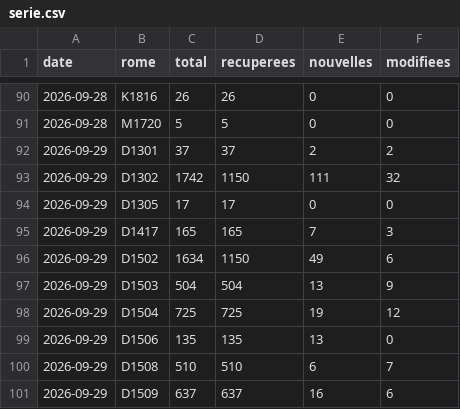
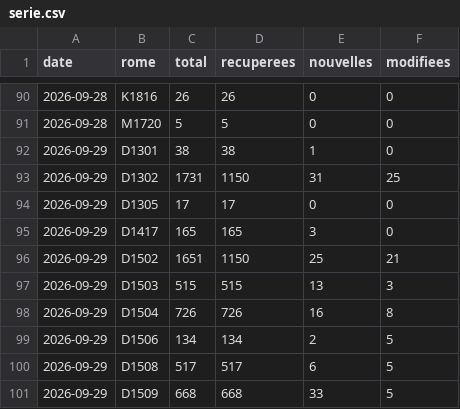
Before and after one commit to LinaSouilmi/metier-retail, a CSV file: data/serie.csv, drawn as a sheet; only a part is shown, gaps mark what is left out; the diff covers the shown part only.

```diff
--- a/data/serie.csv
+++ b/data/serie.csv
@@ -91,11 +91,11 @@ date,rome,total,recuperees,nouvelles,modifiees
 2026-09-28,M1720,5,5,0,0
-2026-09-29,D1301,37,37,2,2
-2026-09-29,D1302,1742,1150,111,32
+2026-09-29,D1301,38,38,1,0
+2026-09-29,D1302,1731,1150,31,25
 2026-09-29,D1305,17,17,0,0
-2026-09-29,D1417,165,165,7,3
-2026-09-29,D1502,1634,1150,49,6
-2026-09-29,D1503,504,504,13,9
-2026-09-29,D1504,725,725,19,12
-2026-09-29,D1506,135,135,13,0
-2026-09-29,D1508,510,510,6,7
-2026-09-29,D1509,637,637,16,6
+2026-09-29,D1417,165,165,3,0
+2026-09-29,D1502,1651,1150,25,21
+2026-09-29,D1503,515,515,13,3
+2026-09-29,D1504,726,726,16,8
+2026-09-29,D1506,134,134,2,5
+2026-09-29,D1508,517,517,6,5
+2026-09-29,D1509,668,668,33,5
```
Also changed, not shown: 1 added row, 1 removed row and 13 edited cells elsewhere in this file, data/actives/2026-09-29.csv, 16 other files.
